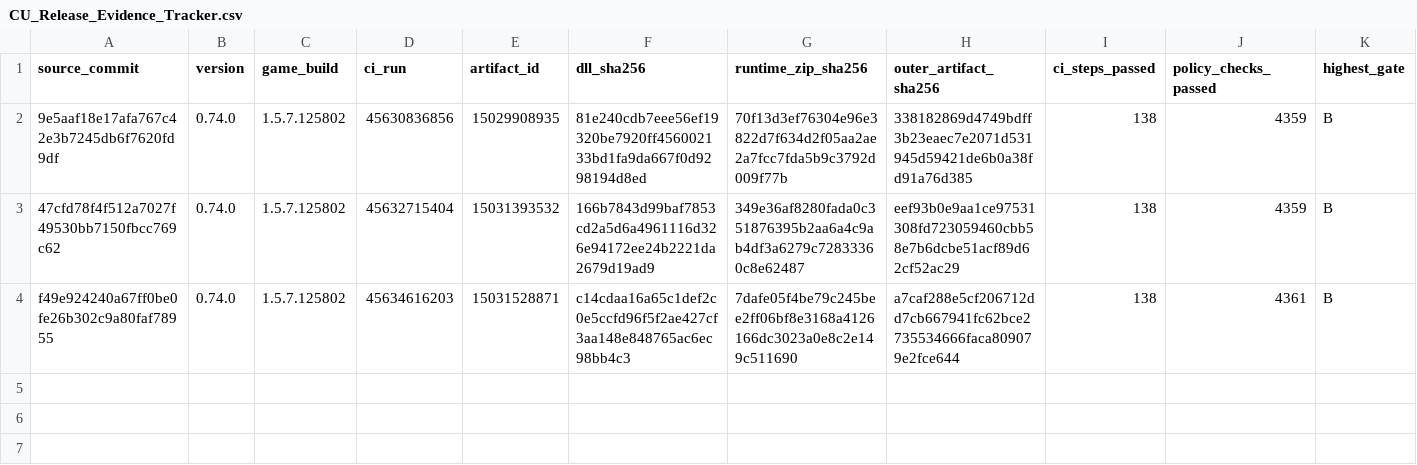
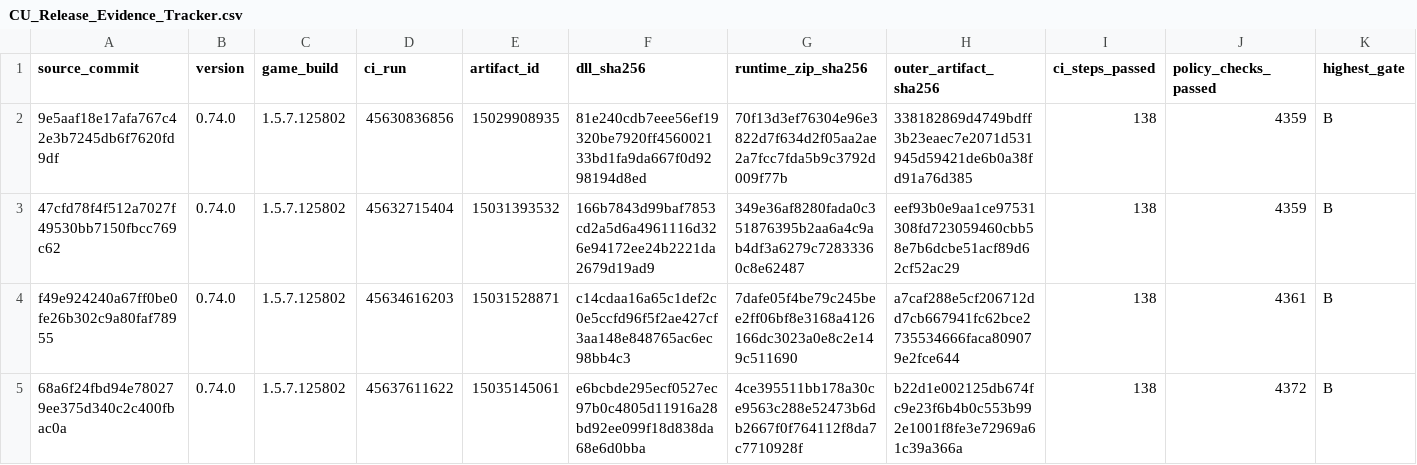
Before and after one commit to andreivonmariano-dotcom/BANNERLORD, a CSV file: Data/CU_Release_Evidence_Tracker.csv, drawn as a sheet; only a part is shown; rows hold the shown columns only; the diff names each change by its address in the sheet, - before the commit and + after, or states it on an @@ line.

```diff
--- a/Data/CU_Release_Evidence_Tracker.csv
+++ b/Data/CU_Release_Evidence_Tracker.csv
+row 5: 68a6f24fbd94e780279ee375d340c2c400fbac0a | 0.74.0 | 1.5.7.125802 | 45637611622 | 15035145061 | e6bcbde295ecf0527ec97b0c4805d11916a28bd92ee099f18d838da68e6d0bba | 4ce395511bb178a30ce9563c288e52473b6db2667f0f764112f8da7c7710928f | b22d1e002125db674fc9e23f6b4b0c553b992e1001f8fe3e72969a61c39a366a | 138 | 4372 | B
```
Also changed, not shown: 7 other files.
